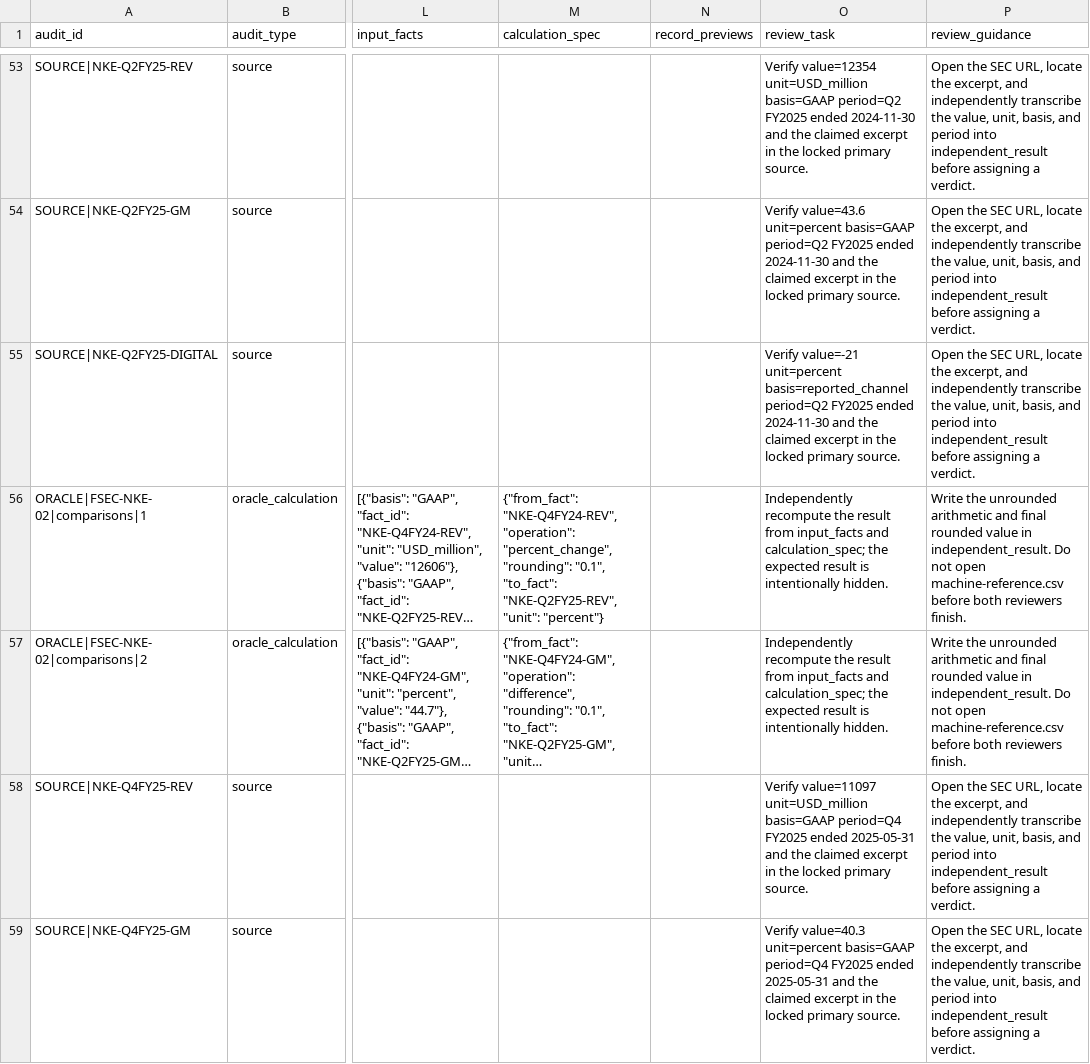
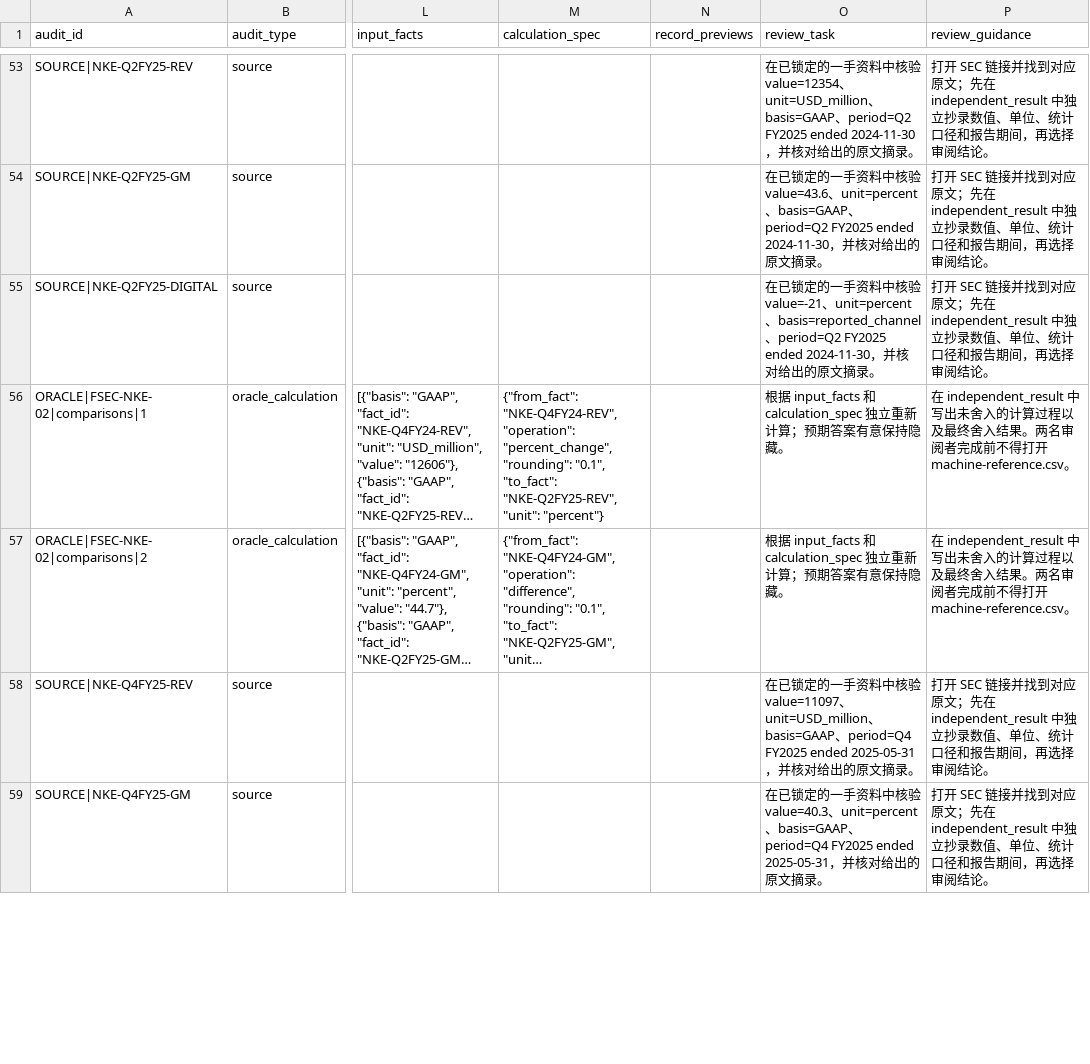
Before and after one commit to M0yuW/fastclaw, a CSV file: evals/finance_e2e/stage2-freeze-audit-draft/audit-tasks.csv, drawn as a sheet; only a part is shown, gaps mark what is left out; long unchanged cells end in …; the diff covers the shown part only; the diff names each change by its address in the sheet, - before the commit and + after, or states it on an @@ line.

Commit message:
feat(eval): localize Stage 2 review UI

```diff
--- a/evals/finance_e2e/stage2-freeze-audit-draft/audit-tasks.csv
+++ b/evals/finance_e2e/stage2-freeze-audit-draft/audit-tasks.csv
-O53 (review_task): Verify value=12354 unit=USD_million basis=GAAP period=Q2 FY2025 ended 2024-11-30 and the claimed excerpt in the locked primary source.
+O53 (review_task): 在已锁定的一手资料中核验 value=12354、unit=USD_million、basis=GAAP、period=Q2 FY2025 ended 2024-11-30，并核对给出的原文摘录。
-P53:P55 (review_guidance): Open the SEC URL, locate the excerpt, and independently transcribe the value, unit, basis, and period into independent_result before assigning a verdict.
+P53:P55 (review_guidance): 打开 SEC 链接并找到对应原文；先在 independent_result 中独立抄录数值、单位、统计口径和报告期间，再选择审阅结论。
-O54 (review_task): Verify value=43.6 unit=percent basis=GAAP period=Q2 FY2025 ended 2024-11-30 and the claimed excerpt in the locked primary source.
+O54 (review_task): 在已锁定的一手资料中核验 value=43.6、unit=percent、basis=GAAP、period=Q2 FY2025 ended 2024-11-30，并核对给出的原文摘录。
-O55 (review_task): Verify value=-21 unit=percent basis=reported_channel period=Q2 FY2025 ended 2024-11-30 and the claimed excerpt in the locked primary source.
+O55 (review_task): 在已锁定的一手资料中核验 value=-21、unit=percent、basis=reported_channel、period=Q2 FY2025 ended 2024-11-30，并核对给出的原文摘录。
-O56:O57 (review_task): Independently recompute the result from input_facts and calculation_spec; the expected result is intentionally hidden.
+O56:O57 (review_task): 根据 input_facts 和 calculation_spec 独立重新计算；预期答案有意保持隐藏。
-P56:P57 (review_guidance): Write the unrounded arithmetic and final rounded value in independent_result. Do not open machine-reference.csv before both reviewers finish.
+P56:P57 (review_guidance): 在 independent_result 中写出未舍入的计算过程以及最终舍入结果。两名审阅者完成前不得打开 machine-reference.csv。
-O58 (review_task): Verify value=11097 unit=USD_million basis=GAAP period=Q4 FY2025 ended 2025-05-31 and the claimed excerpt in the locked primary source.
+O58 (review_task): 在已锁定的一手资料中核验 value=11097、unit=USD_million、basis=GAAP、period=Q4 FY2025 ended 2025-05-31，并核对给出的原文摘录。
-P58:P59 (review_guidance): Open the SEC URL, locate the excerpt, and independently transcribe the value, unit, basis, and period into independent_result before assigning a verdict.
+P58:P59 (review_guidance): 打开 SEC 链接并找到对应原文；先在 independent_result 中独立抄录数值、单位、统计口径和报告期间，再选择审阅结论。
-O59 (review_task): Verify value=40.3 unit=percent basis=GAAP period=Q4 FY2025 ended 2025-05-31 and the claimed excerpt in the locked primary source.
+O59 (review_task): 在已锁定的一手资料中核验 value=40.3、unit=percent、basis=GAAP、period=Q4 FY2025 ended 2025-05-31，并核对给出的原文摘录。
```
Also changed, not shown: 182 edited cells elsewhere in this file, evals/finance_e2e/stage2-freeze-audit-draft/reviewer-a.csv, 6 other files.
